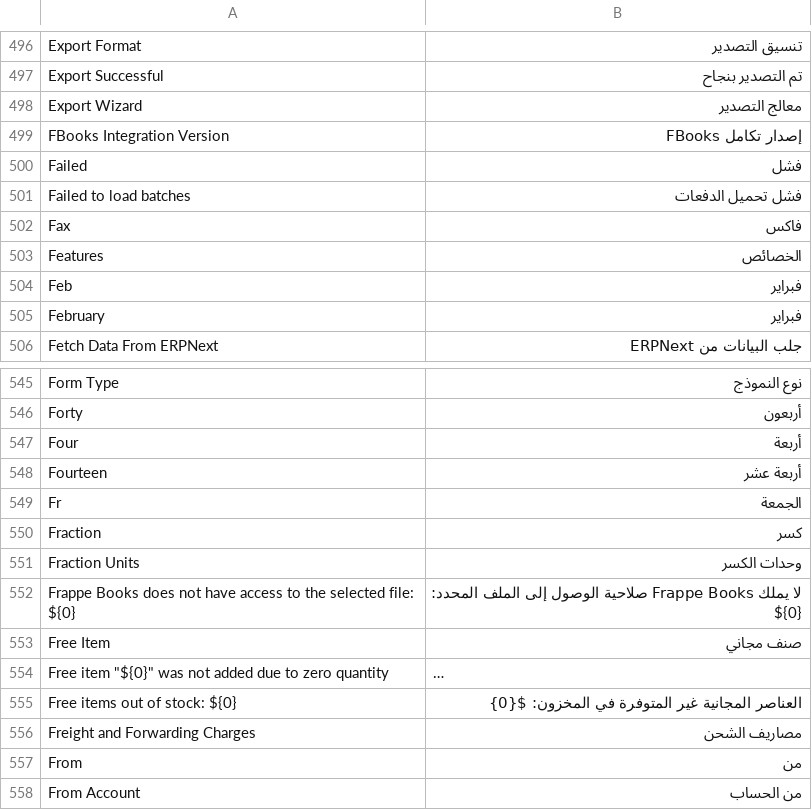
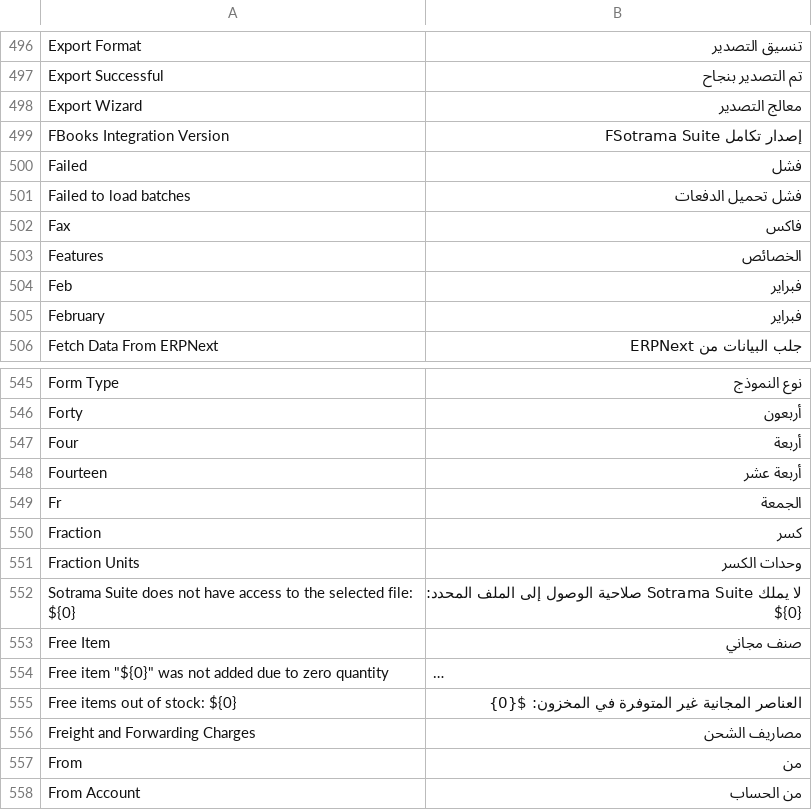
Before and after one commit to aa790933/Sotrama-Suite, a CSV file: translations/ar.csv, drawn as a sheet; only a part is shown, gaps mark what is left out; long unchanged cells end in …; the diff covers the shown part only.

```diff
--- a/translations/ar.csv
+++ b/translations/ar.csv
@@ -499,2 +499,2 @@ Export Wizard,معالج التصدير,
-FBooks Integration Version,إصدار تكامل FBooks,
+"FBooks Integration Version","إصدار تكامل FSotrama Suite",
 Failed,فشل,
@@ -552 +552 @@ Fraction Units,وحدات الكسر,
-Frappe Books does not have access to the selected file: ${0},لا يملك Frappe Books صلاحية الوصول إلى الملف المحدد: ${0},
+"Sotrama Suite does not have access to the selected file: ${0}","لا يملك Sotrama Suite صلاحية الوصول إلى الملف المحدد: ${0}",
```
Also changed, not shown: 5 added rows and 5 removed rows elsewhere in this file, translations/da.csv, translations/es.csv, 51 other files.
